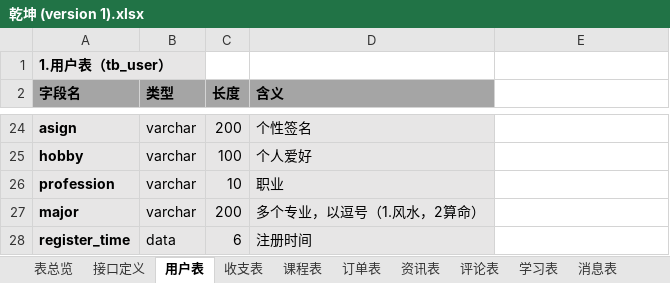
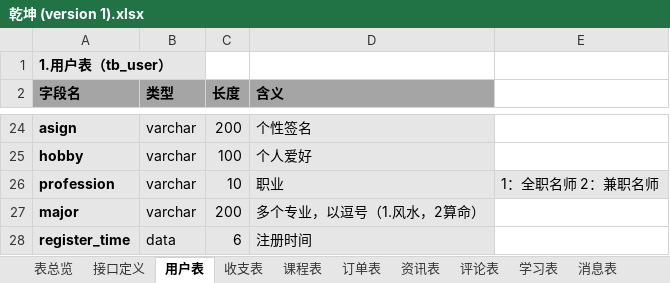
Before and after one commit to zuoanlang/qianyi_app, an Excel workbook: 乾坤 (version 1).xlsx, sheet 用户表, drawn as a sheet; only a part is shown, gaps mark what is left out; values as stored, in another font and other column widths than the file's, no borders; the diff names each change by its address in the sheet, - before the commit and + after, or states it on an @@ line.

```diff
--- a/乾坤 (version 1).xlsx (sheet 用户表)
+++ b/乾坤 (version 1).xlsx (sheet 用户表)
-E26: (empty)
+E26: 1：全职名师 2：兼职名师
-E26 fill: none
+E26 fill: #E7E6E6
```
Also changed, not shown: sheet 评论表, sheet 订单表.
